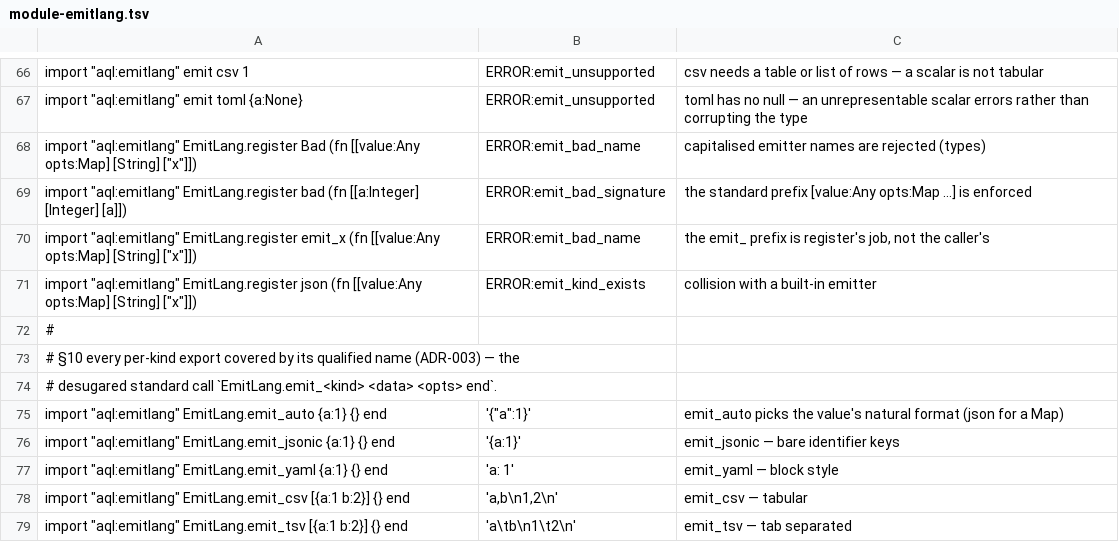
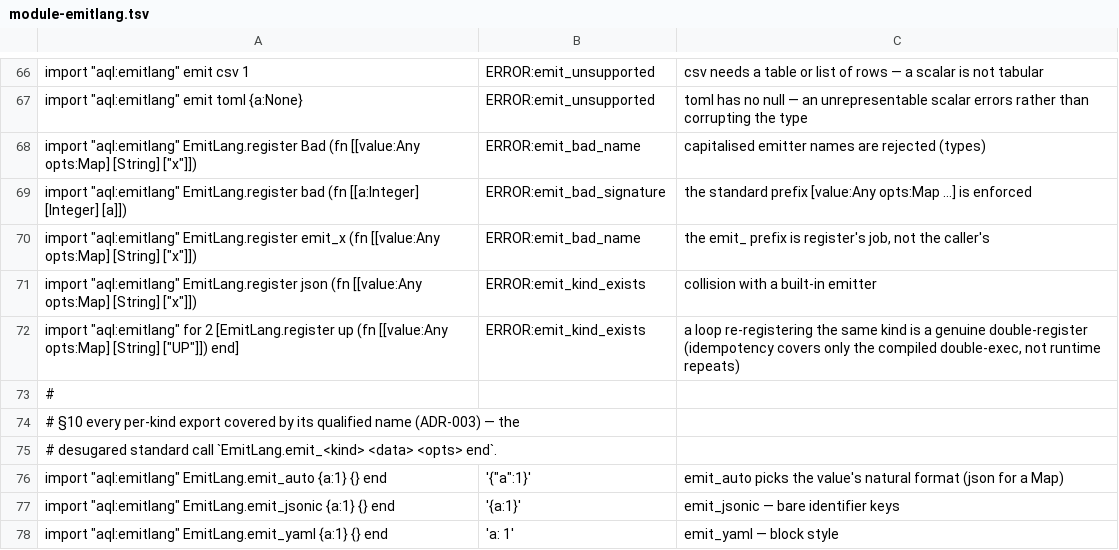
Before and after one commit to aql-lang/aql, a TSV file: lang/spec/module-emitlang.tsv, drawn as a sheet; only a part is shown, gaps mark what is left out; the shorter side is filled out with more unchanged rows.

```diff
--- a/lang/spec/module-emitlang.tsv
+++ b/lang/spec/module-emitlang.tsv
@@ -71,2 +71,3 @@ import "aql:emitlang"  EmitLang.register emit_x (fn [[value:Any opts:Map] [Strin
 import "aql:emitlang"  EmitLang.register json (fn [[value:Any opts:Map] [String] ["x"]])	ERROR:emit_kind_exists	collision with a built-in emitter
+import "aql:emitlang"  for 2 [EmitLang.register up (fn [[value:Any opts:Map] [String] ["UP"]]) end]	ERROR:emit_kind_exists	a loop re-registering the same kind is a genuine double-register (idempotency covers only the compiled double-exec, not runtime repeats)
 #
```
Also changed, not shown: lang/spec/module-minilang.tsv, lang/spec/module-parselang.tsv, 5 other files.
